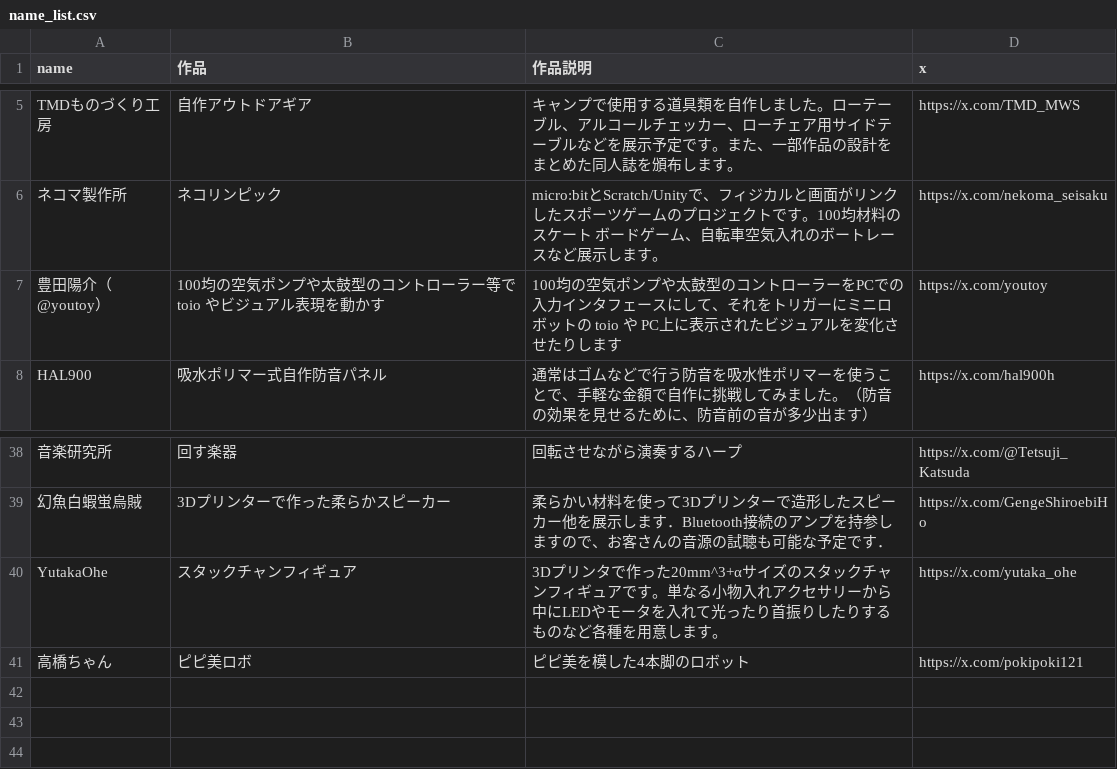
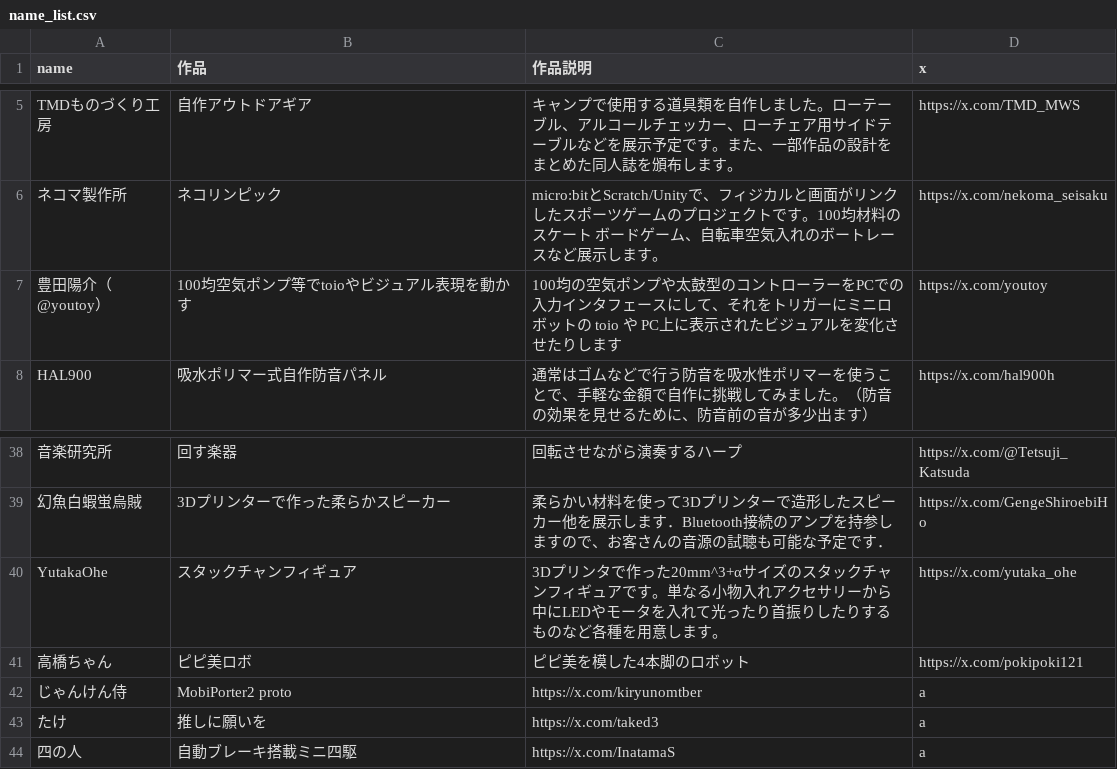
Before and after one commit to pscmps/ivent_name_card, a CSV file: name_list.csv, drawn as a sheet; only a part is shown, gaps mark what is left out.

```diff
--- a/name_list.csv
+++ b/name_list.csv
@@ -6,3 +6,3 @@ TMDものづくり工房	,自作アウトドアギア	,	キャンプで使用す
 ネコマ製作所	,ネコリンピック	,	micro:bitとScratch/Unityで、フィジカルと画面がリンクしたスポーツゲームのプロジェクトです。100均材料のスケート ボードゲーム、自転車空気入れのボートレースなど展示します。	,	https://x.com/nekoma_seisaku	,
-豊田陽介（@youtoy）	,100均の空気ポンプや太鼓型のコントローラー等で toio やビジュアル表現を動かす	,	100均の空気ポンプや太鼓型のコントローラーをPCでの入力インタフェースにして、それをトリガーにミニロボットの toio や PC上に表示されたビジュアルを変化させたりします	,	https://x.com/youtoy	,
+豊田陽介（@youtoy）	,100均空気ポンプ等でtoioやビジュアル表現を動かす	,	100均の空気ポンプや太鼓型のコントローラーをPCでの入力インタフェースにして、それをトリガーにミニロボットの toio や PC上に表示されたビジュアルを変化させたりします	,	https://x.com/youtoy	,
 HAL900	,吸水ポリマー式自作防音パネル	,	通常はゴムなどで行う防音を吸水性ポリマーを使うことで、手軽な金額で自作に挑戦してみました。（防音の効果を見せるために、防音前の音が多少出ます）	,	https://x.com/hal900h	,
@@ -41 +41,4 @@ YutakaOhe	,	スタックチャンフィギュア	,	3Dプリンタで作った20m
 高橋ちゃん	,	ピピ美ロボ	,	ピピ美を模した4本脚のロボット	,	https://x.com/pokipoki121	,
+じゃんけん侍, MobiPorter2 proto,https://x.com/kiryunomtber,a,
+たけ,推しに願いを,https://x.com/taked3,a,
+四の人,自動ブレーキ搭載ミニ四駆,https://x.com/InatamaS,a,
```
Also changed, not shown: 9 other files.
